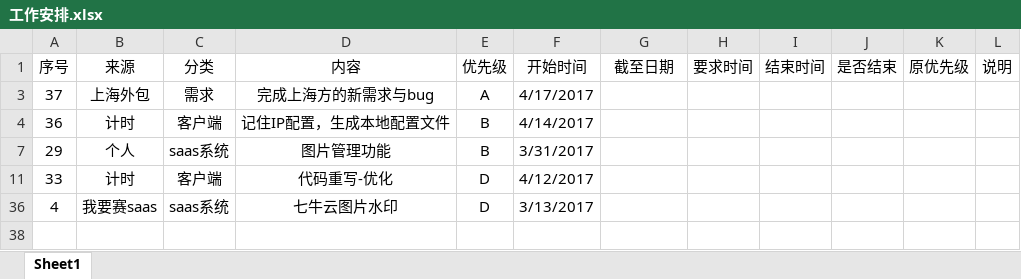
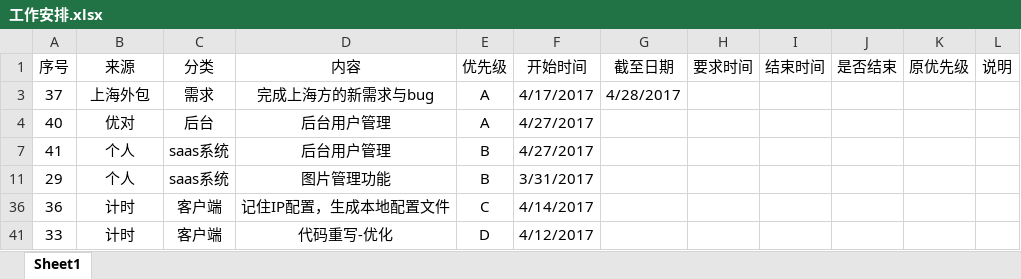
Before and after one commit to YmumuBill/liyulinbill, an Excel workbook: 工作安排.xlsx, sheet Sheet1, drawn as a sheet; values as stored, in another font and other column widths than the file's, no borders; conditional formats not drawn; removed rows and columns are numbered as before the commit, all else as after; the diff names each change by its address in the sheet, - before the commit and + after, or states it on an @@ line.

```diff
--- a/工作安排.xlsx (sheet Sheet1)
+++ b/工作安排.xlsx (sheet Sheet1)
-G3 (截至日期): (empty)
+G3 (截至日期): 4/28/2017
-row 4: 36 | 计时 | 客户端 | 记住IP配置，生成本地配置文件 | B | 4/14/2017
+row 4: 40 | 优对 | 后台 | 后台用户管理 | A | 4/27/2017
+row 7: 41 | 个人 | saas系统 | 后台用户管理 | B | 4/27/2017
+row 36: 36 | 计时 | 客户端 | 记住IP配置，生成本地配置文件 | C | 4/14/2017
-row 36: 4 | 我要赛saas | saas系统 | 七牛云图片水印 | D | 3/13/2017
-row 38: (empty)
```
Also changed, not shown: hidden cells, 22 other files.
